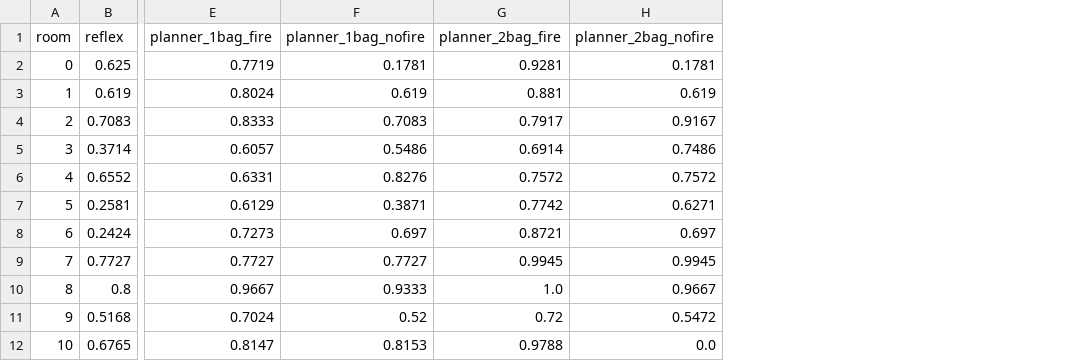
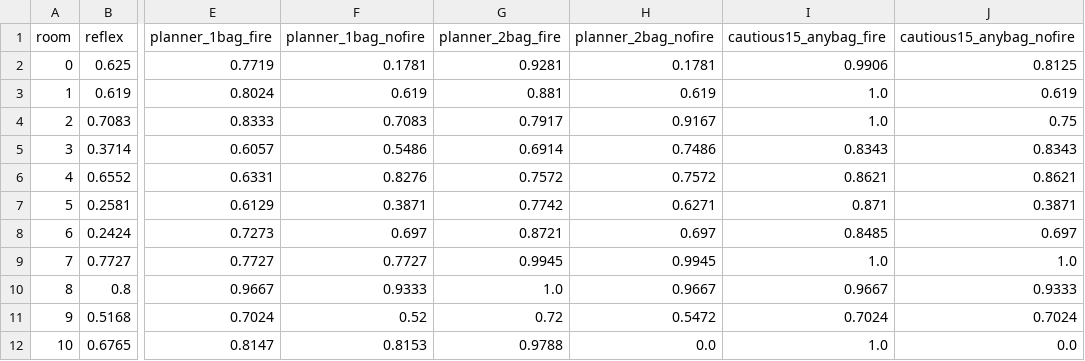
Before and after one commit to chinmayi-r/thinking-fast-hazard, a CSV file: results/firelab_gate/nofire_check_nov23.csv, drawn as a sheet; only a part is shown, gaps mark what is left out; the diff names each change by its address in the sheet, - before the commit and + after, or states it on an @@ line.

Commit message:
Board check with the cautious planner: 0.772 without fire and 0.937 with, reflex 0.600; NOTES

```diff
--- a/results/firelab_gate/nofire_check_nov23.csv
+++ b/results/firelab_gate/nofire_check_nov23.csv
+column I (cautious15_anybag_fire), rows 2-12: 0.9906 | 1.0 | 1.0 | 0.8343 | 0.8621 | 0.871 | 0.8485 | 1.0 | 0.9667 | 0.7024 | 1.0
+column J (cautious15_anybag_nofire), rows 2-12: 0.8125 | 0.619 | 0.75 | 0.8343 | 0.8621 | 0.3871 | 0.697 | 1.0 | 0.9333 | 0.7024 | 0.0
```
Also changed, not shown: 1 other file.
